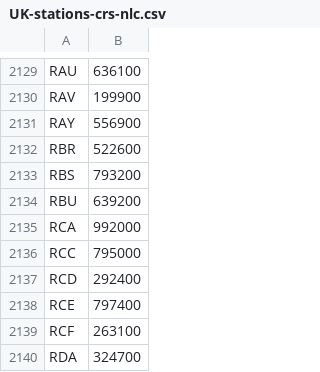
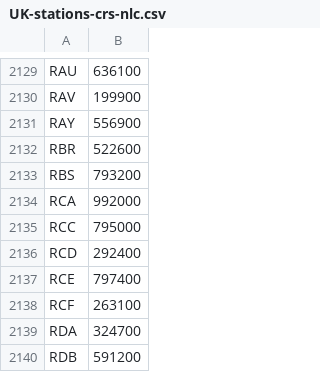
Before and after one commit to mk-fg/open-track-dtd2mysql-gtfs, a CSV file: doc/UK-stations-crs-nlc.csv, drawn as a sheet; only a part is shown, gaps mark what is left out; the shorter side is filled out with more unchanged rows; the diff names each change by its address in the sheet, - before the commit and + after, or states it on an @@ line.

Commit message:
doc.UK-stations-crs-nlc: drop cached nlc for RBU, doesn't seem to work with serw api

```diff
--- a/doc/UK-stations-crs-nlc.csv
+++ b/doc/UK-stations-crs-nlc.csv
-row 2134: RBU | 639200
```
